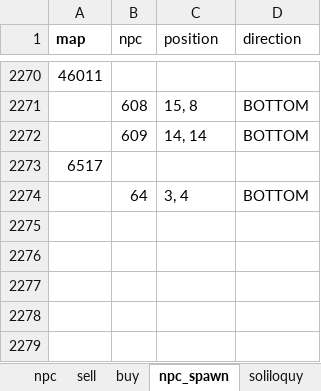
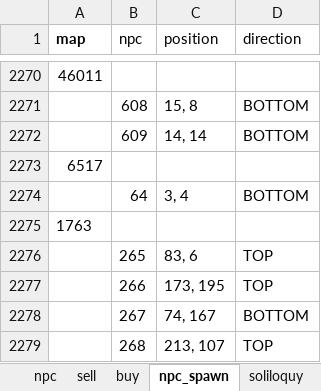
Before and after one commit to boyism80/fb, an Excel workbook: resources/table/npc.xlsx, sheet npc_spawn, drawn as a sheet; only a part is shown, gaps mark what is left out; values as stored, in another font and other column widths than the file's, no borders; the diff names each change by its address in the sheet, - before the commit and + after, or states it on an @@ line.

Commit message:
feat: finish 1st through 4th promotions
- class masters, doors, altar rewards and oak skip
- map equality and character dialog portraits
- promotion integration test
- map, mob and npc tables

```diff
--- a/resources/table/npc.xlsx (sheet npc_spawn)
+++ b/resources/table/npc.xlsx (sheet npc_spawn)
+row 2275: 1763
+row 2276:  | 265 | 83, 6 | TOP
+row 2277:  | 266 | 173, 195 | TOP
+row 2278:  | 267 | 74, 167 | BOTTOM
+row 2279:  | 268 | 213, 107 | TOP
```
Also changed, not shown: resources/table/mob.xlsx, 39 other files.
